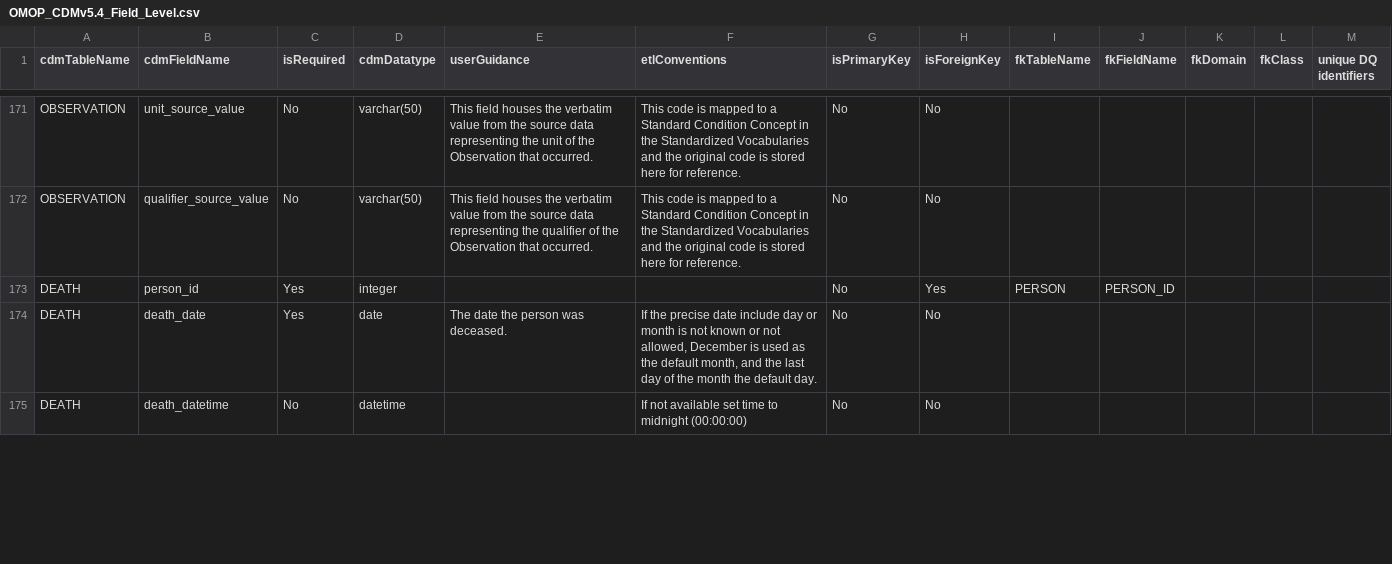
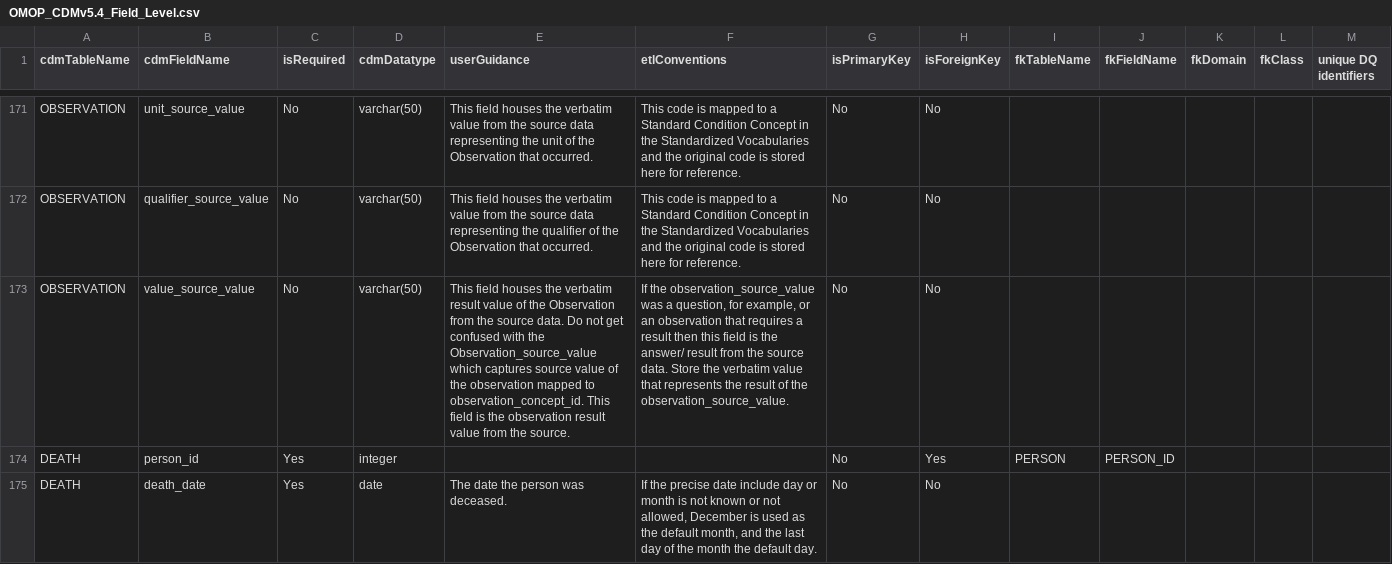
Before and after one commit to OHDSI/CommonDataModel, a CSV file: inst/csv/OMOP_CDMv5.4_Field_Level.csv, drawn as a sheet; only a part is shown, gaps mark what is left out; the shorter side is filled out with more unchanged rows; the diff names each change by its address in the sheet, - before the commit and + after, or states it on an @@ line.

Commit message:
issue 193 - Added value_source_value column to the Observation Table.

```diff
--- a/inst/csv/OMOP_CDMv5.4_Field_Level.csv
+++ b/inst/csv/OMOP_CDMv5.4_Field_Level.csv
+row 173: OBSERVATION | value_source_value | No | varchar(50) | This field houses the verbatim result value of the Observation from the source data. Do not get confused with the Observation_source_value which captures source value of the observation mapped to observation_concept_id. This field is the observation result value from the source. | If the observation_source_value was a question, for example, or an observation that requires a result then this field is the answer/ result from the source data. Store the verbatim value that represents the result of the observation_source_value. | No | No
```
